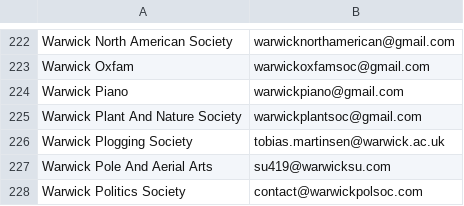
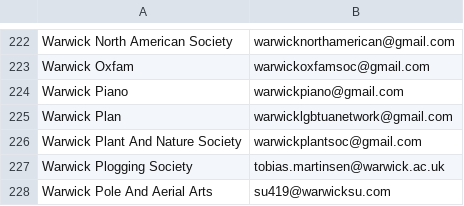
Before and after one commit to kcsoc/society-email-scrape, a CSV file: docs/output/warwick.csv, drawn as a sheet; only a part is shown, gaps mark what is left out; the shorter side is filled out with more unchanged rows; the diff names each change by its address in the sheet, - before the commit and + after, or states it on an @@ line.

```diff
--- a/docs/output/warwick.csv
+++ b/docs/output/warwick.csv
+row 225: Warwick Plan | warwicklgbtuanetwork@gmail.com
```
